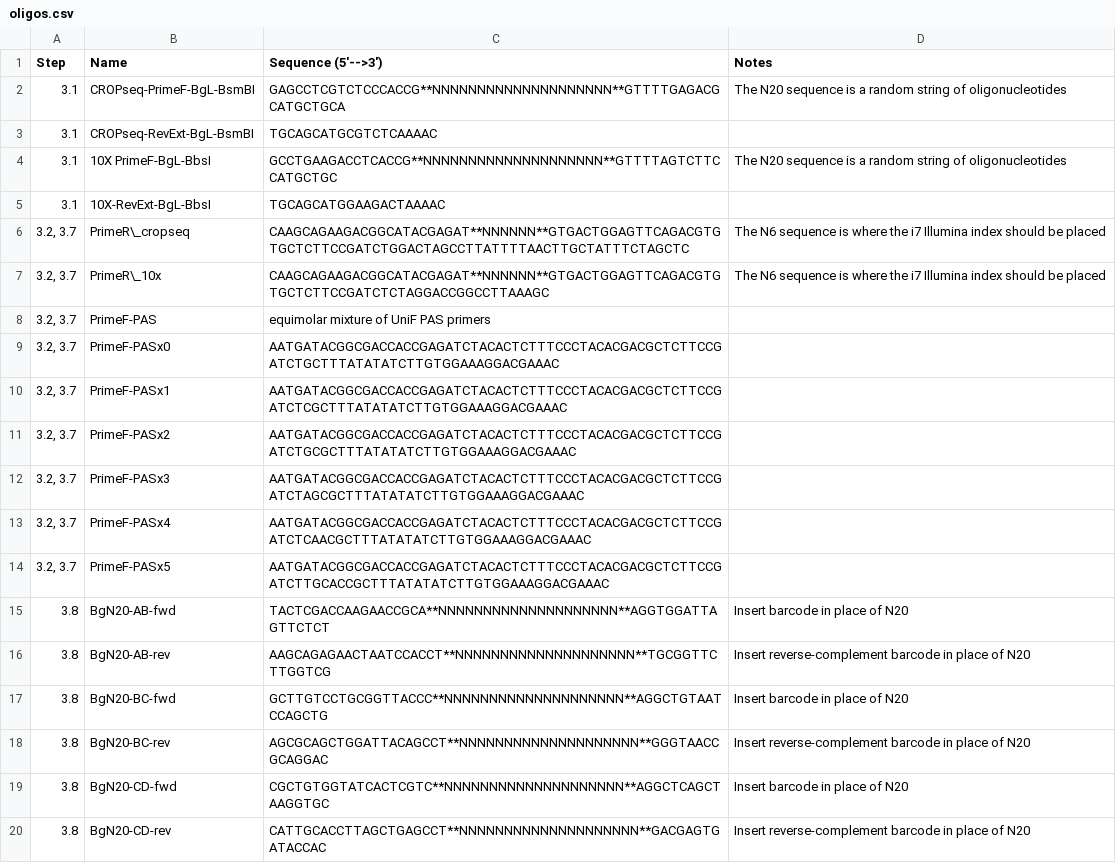
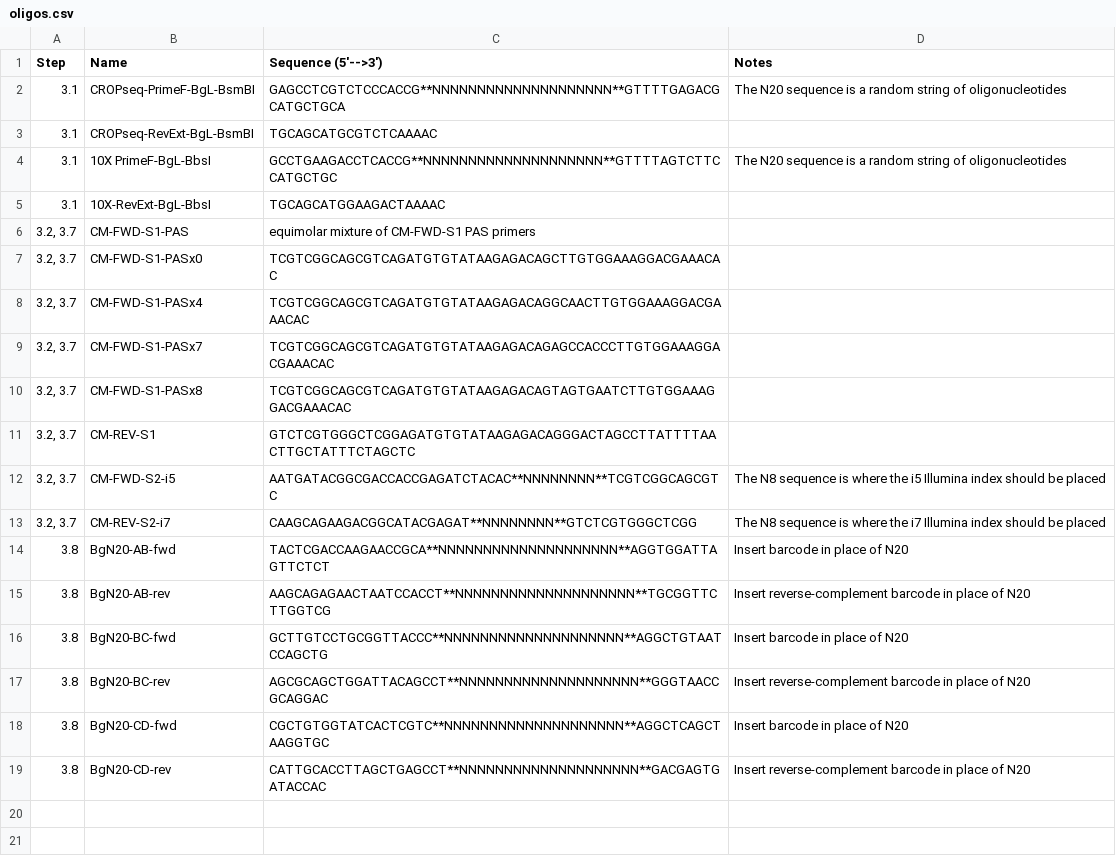
Before and after one commit to daylinmorgan/clonmapper, a CSV file: tables/oligos.csv, drawn as a sheet; removed rows and columns are numbered as before the commit, all else as after; the diff names each change by its address in the sheet, - before the commit and + after, or states it on an @@ line.

Commit message:
docs: switch to 2 stage primer system

```diff
--- a/tables/oligos.csv
+++ b/tables/oligos.csv
-row 6: 3.2, 3.7 | PrimeR\_cropseq | CAAGCAGAAGACGGCATACGAGAT**NNNNNN**GTGACTGGAGTTCAGACGTGTGCTCTTCCGATCTGGACTAGCCTTATTTTAACTTGCTATTTCTAGCTC | The N6 sequence is where the i7 Illumina index should be placed
-row 7: 3.2, 3.7 | PrimeR\_10x | CAAGCAGAAGACGGCATACGAGAT**NNNNNN**GTGACTGGAGTTCAGACGTGTGCTCTTCCGATCTCTAGGACCGGCCTTAAAGC | The N6 sequence is where the i7 Illumina index should be placed
-B6 (Name): PrimeF-PAS
+B6 (Name): CM-FWD-S1-PAS
-C6 (Sequence (5'-->3')): equimolar mixture of UniF PAS primers
+C6 (Sequence (5'-->3')): equimolar mixture of CM-FWD-S1 PAS primers
-B7 (Name): PrimeF-PASx0
+B7 (Name): CM-FWD-S1-PASx0
-C7 (Sequence (5'-->3')): AATGATACGGCGACCACCGAGATCTACACTCTTTCCCTACACGACGCTCTTCCGATCTGCTTTATATATCTTGTGGAAAGGACGAAAC
+C7 (Sequence (5'-->3')): TCGTCGGCAGCGTCAGATGTGTATAAGAGACAGCTTGTGGAAAGGACGAAACAC
-B8 (Name): PrimeF-PASx1
+B8 (Name): CM-FWD-S1-PASx4
-C8 (Sequence (5'-->3')): AATGATACGGCGACCACCGAGATCTACACTCTTTCCCTACACGACGCTCTTCCGATCTCGCTTTATATATCTTGTGGAAAGGACGAAAC
+C8 (Sequence (5'-->3')): TCGTCGGCAGCGTCAGATGTGTATAAGAGACAGGCAACTTGTGGAAAGGACGAAACAC
-B9 (Name): PrimeF-PASx2
+B9 (Name): CM-FWD-S1-PASx7
-C9 (Sequence (5'-->3')): AATGATACGGCGACCACCGAGATCTACACTCTTTCCCTACACGACGCTCTTCCGATCTGCGCTTTATATATCTTGTGGAAAGGACGAAAC
+C9 (Sequence (5'-->3')): TCGTCGGCAGCGTCAGATGTGTATAAGAGACAGAGCCACCCTTGTGGAAAGGACGAAACAC
-B10 (Name): PrimeF-PASx3
+B10 (Name): CM-FWD-S1-PASx8
-C10 (Sequence (5'-->3')): AATGATACGGCGACCACCGAGATCTACACTCTTTCCCTACACGACGCTCTTCCGATCTAGCGCTTTATATATCTTGTGGAAAGGACGAAAC
+C10 (Sequence (5'-->3')): TCGTCGGCAGCGTCAGATGTGTATAAGAGACAGTAGTGAATCTTGTGGAAAGGACGAAACAC
-B11 (Name): PrimeF-PASx4
+B11 (Name): CM-REV-S1
-C11 (Sequence (5'-->3')): AATGATACGGCGACCACCGAGATCTACACTCTTTCCCTACACGACGCTCTTCCGATCTCAACGCTTTATATATCTTGTGGAAAGGACGAAAC
+C11 (Sequence (5'-->3')): GTCTCGTGGGCTCGGAGATGTGTATAAGAGACAGGGACTAGCCTTATTTTAACTTGCTATTTCTAGCTC
-row 14: 3.2, 3.7 | PrimeF-PASx5 | AATGATACGGCGACCACCGAGATCTACACTCTTTCCCTACACGACGCTCTTCCGATCTTGCACCGCTTTATATATCTTGTGGAAAGGACGAAAC
+row 12: 3.2, 3.7 | CM-FWD-S2-i5 | AATGATACGGCGACCACCGAGATCTACAC**NNNNNNNN**TCGTCGGCAGCGTC | The N8 sequence is where the i5 Illumina index should be placed
+row 13: 3.2, 3.7 | CM-REV-S2-i7 | CAAGCAGAAGACGGCATACGAGAT**NNNNNNNN**GTCTCGTGGGCTCGG | The N8 sequence is where the i7 Illumina index should be placed
```
Also changed, not shown: tables/reagents.csv, 37 other files.
